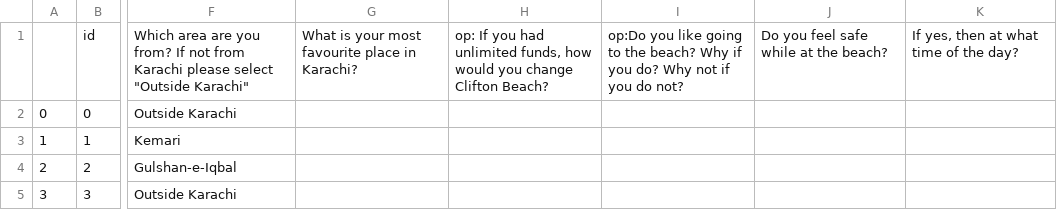
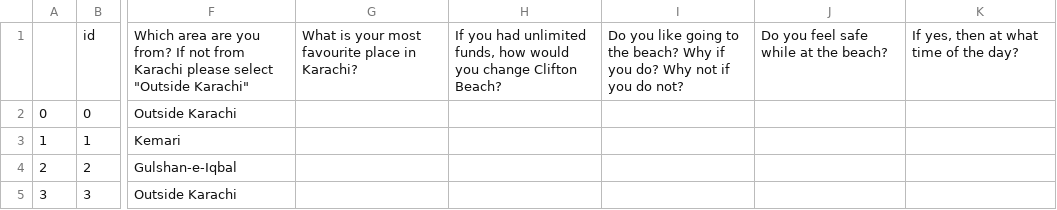
Before and after one commit to fasiurrehman/KarachiPublic, a CSV file: new.csv, drawn as a sheet; only a part is shown, gaps mark what is left out; the diff names each change by its address in the sheet, - before the commit and + after, or states it on an @@ line.

Commit message:
Add files via upload

```diff
--- a/new.csv
+++ b/new.csv
-H1: op: If you…
+H1: If you…
-I1: op:Do you like…
+I1: Do you like…
```
